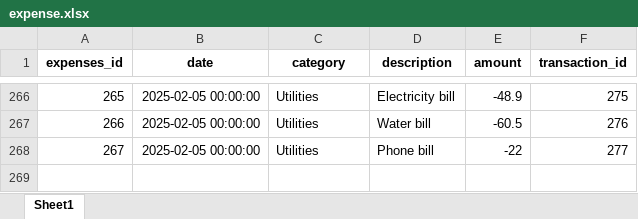
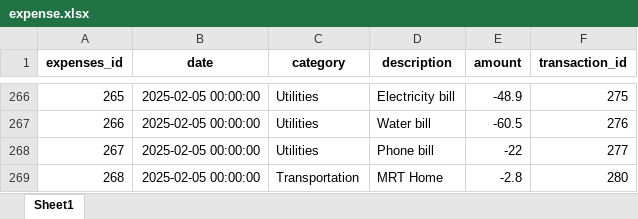
Before and after one commit to jeanettez19/python-project, an Excel workbook: Assignment3(Python_Project)/data/expense.xlsx, sheet Sheet1, drawn as a sheet; only a part is shown, gaps mark what is left out; values as stored, in another font and other column widths than the file's, no borders; the diff names each change by its address in the sheet, - before the commit and + after, or states it on an @@ line.

```diff
--- a/Assignment3(Python_Project)/data/expense.xlsx (sheet Sheet1)
+++ b/Assignment3(Python_Project)/data/expense.xlsx (sheet Sheet1)
+row 269: 268 | 2025-02-05 00:00:00 | Transportation | MRT Home | -2.8 | 280
```
Also changed, not shown: Assignment3(Python_Project)/data/budgets.xlsx, Assignment3(Python_Project)/data/categories.xlsx, 3 other files.
